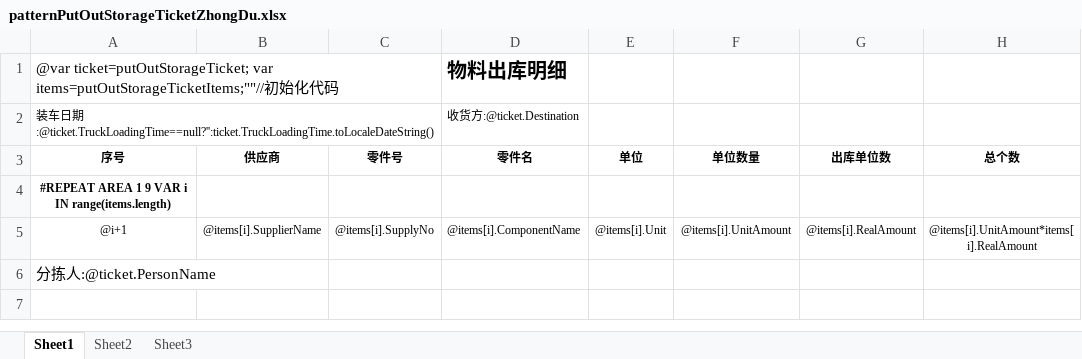
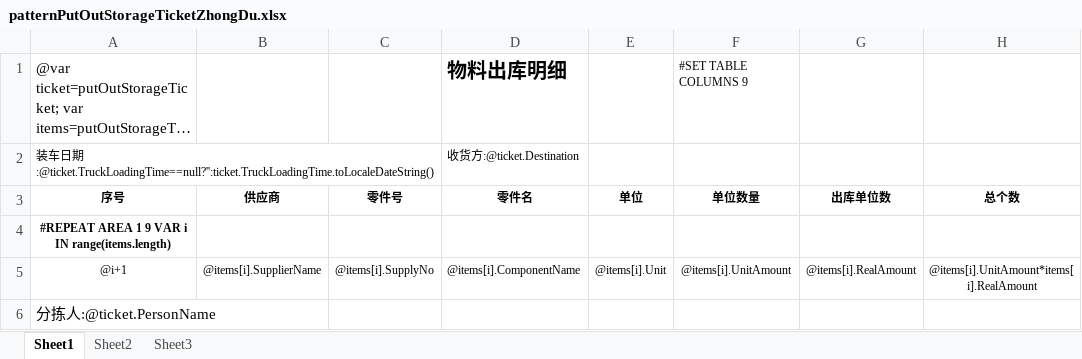
Before and after one commit to jingjiajie/wms, an Excel workbook: UI/bin/Debug/Excel/patternPutOutStorageTicketZhongDu.xlsx, sheet Sheet1, drawn as a sheet; only a part is shown; long unchanged cells end in …; values as stored, in another font and other column widths than the file's, no borders; the diff names each change by its address in the sheet, - before the commit and + after, or states it on an @@ line.

```diff
--- a/UI/bin/Debug/Excel/patternPutOutStorageTicketZhongDu.xlsx (sheet Sheet1)
+++ b/UI/bin/Debug/Excel/patternPutOutStorageTicketZhongDu.xlsx (sheet Sheet1)
-F1 (单位数量): (empty)
+F1 (单位数量): #SET TABLE COLUMNS 9
```
Also changed, not shown: UI/bin/Debug/Excel/patternPutOutStorageTicketCover.xlsx, UI/bin/Debug/Excel/patternPutOutStorageTicketMoBiSi.xlsx, 18 other files.
